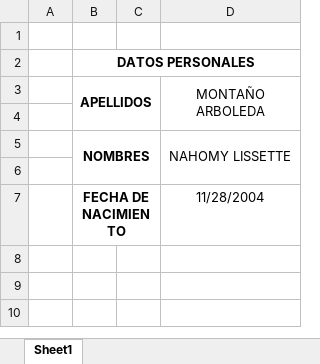
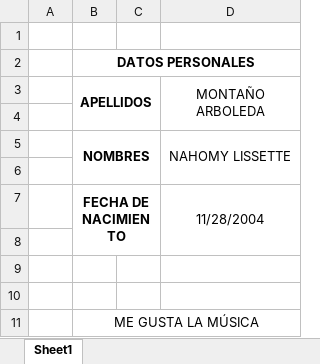
Before and after one commit to MontanoNahomy/Montano_ejercicio1, an Excel workbook: excel_datos.xlsx, sheet Sheet1, drawn as a sheet; values as stored, in another font and other column widths than the file's, no borders; the diff names each change by its address in the sheet, - before the commit and + after, or states it on an @@ line.

```diff
--- a/excel_datos.xlsx (sheet Sheet1)
+++ b/excel_datos.xlsx (sheet Sheet1)
+D7:D8 merged
+row 8: (empty)
+row 9: (empty)
+row 10: (empty)
+row 11:  | ME GUSTA LA MÚSICA
```
Also changed, not shown: 1 other file.
